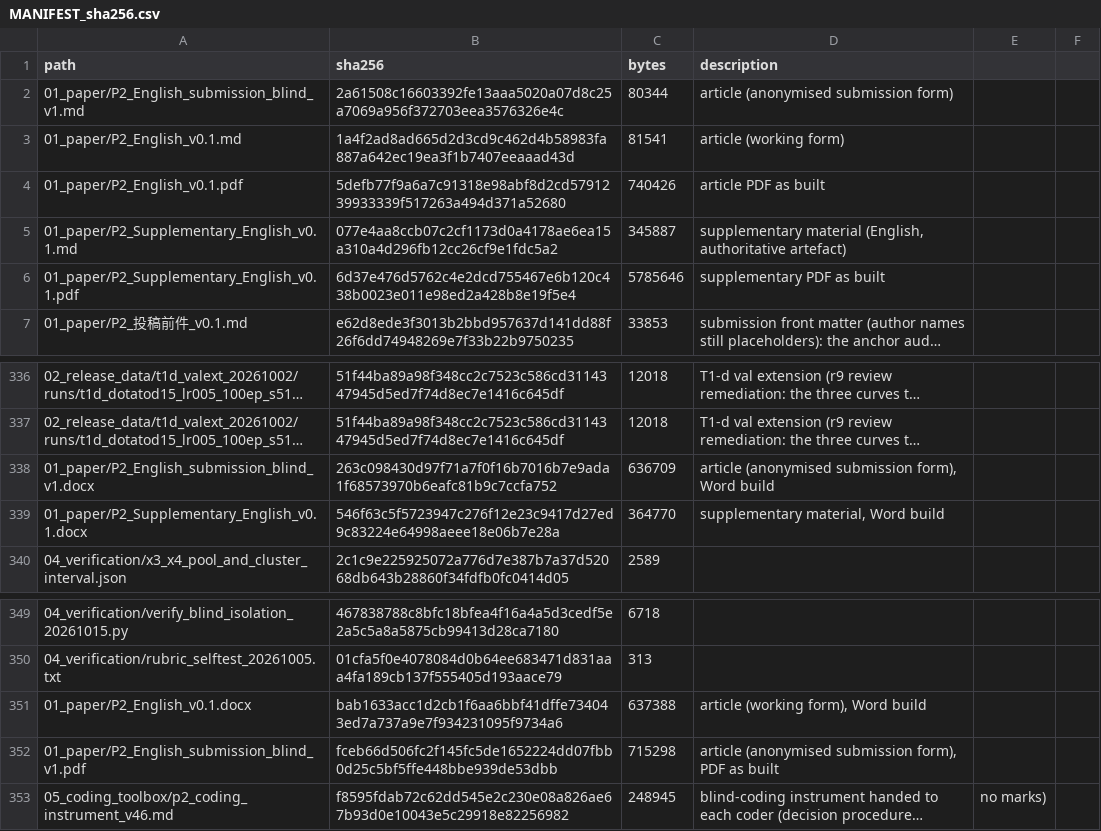
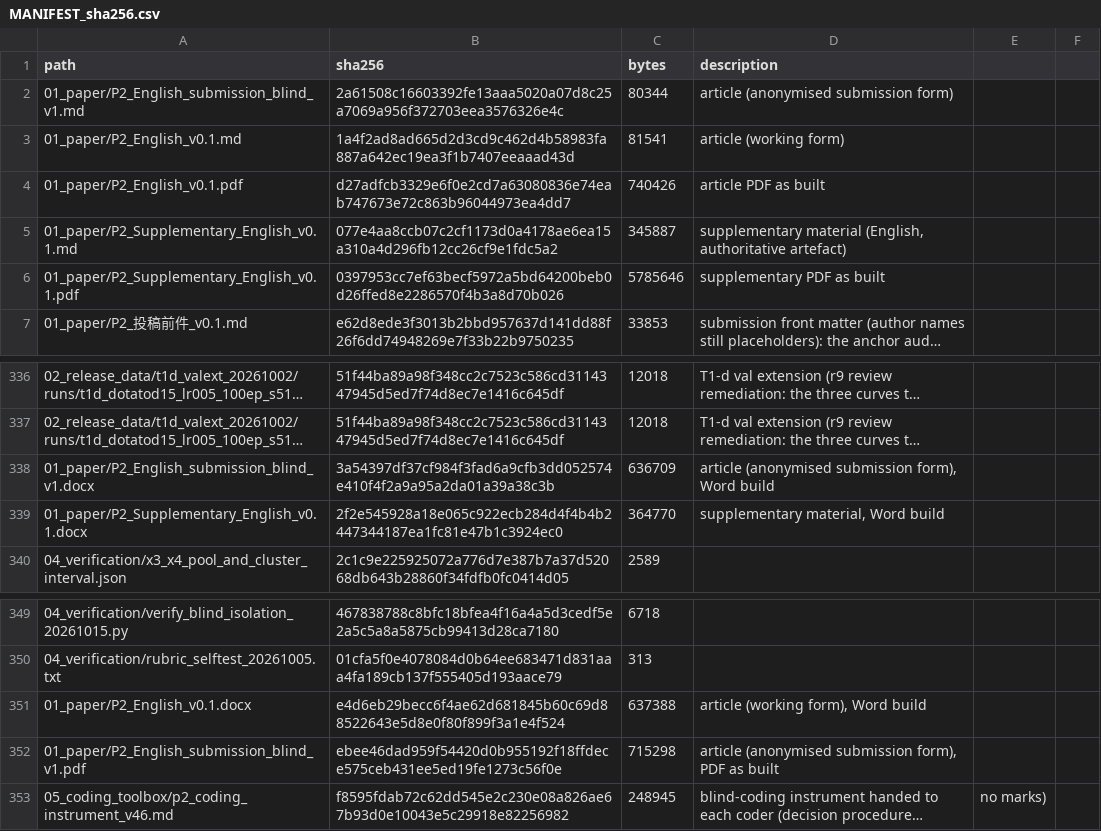
Before and after one commit to YBP2005/P2, a CSV file: MANIFEST_sha256.csv, drawn as a sheet; only a part is shown, gaps mark what is left out; long unchanged cells end in …; the diff names each change by its address in the sheet, - before the commit and + after, or states it on an @@ line.

```diff
--- a/MANIFEST_sha256.csv
+++ b/MANIFEST_sha256.csv
-B4 (sha256): 5defb77f9a6a7c91318e98abf8d2cd5791239933339f517263a494d371a52680
+B4 (sha256): d27adfcb3329e6f0e2cd7a63080836e74eab747673e72c863b96044973ea4dd7
-B6 (sha256): 6d37e476d5762c4e2dcd755467e6b120c438b0023e011e98ed2a428b8e19f5e4
+B6 (sha256): 0397953cc7ef63becf5972a5bd64200beb0d26ffed8e2286570f4b3a8d70b026
-B338 (sha256): 263c098430d97f71a7f0f16b7016b7e9ada1f68573970b6eafc81b9c7ccfa752
+B338 (sha256): 3a54397df37cf984f3fad6a9cfb3dd052574e410f4f2a9a95a2da01a39a38c3b
-B339 (sha256): 546f63c5f5723947c276f12e23c9417d27ed9c83224e64998aeee18e06b7e28a
+B339 (sha256): 2f2e545928a18e065c922ecb284d4f4b4b2447344187ea1fc81e47b1c3924ec0
-B351 (sha256): bab1633acc1d2cb1f6aa6bbf41dffe734043ed7a737a9e7f934231095f9734a6
+B351 (sha256): e4d6eb29becc6f4ae62d681845b60c69d88522643e5d8e0f80f899f3a1e4f524
-B352 (sha256): fceb66d506fc2f145fc5de1652224dd07fbb0d25c5bf5ffe448bbe939de53dbb
+B352 (sha256): ebee46dad959f54420d0b955192f18ffdece575ceb431ee5ed19fe1273c56f0e
```
Also changed, not shown: 6 other files.
